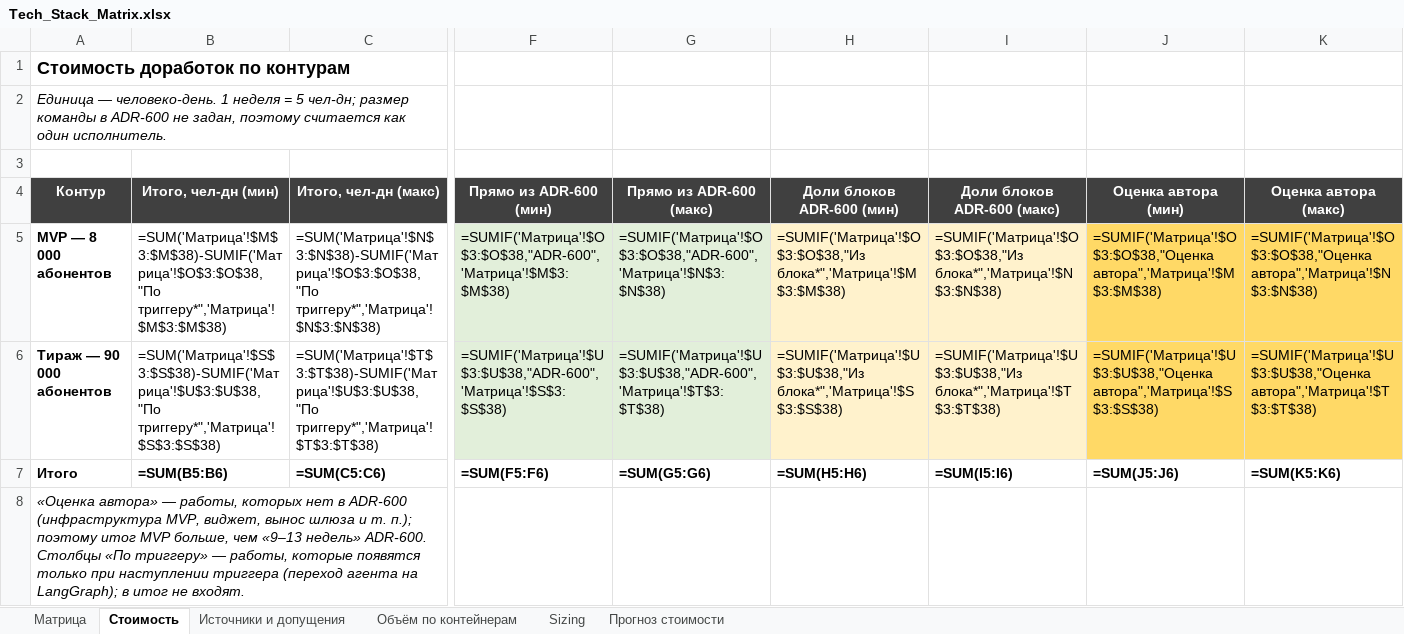
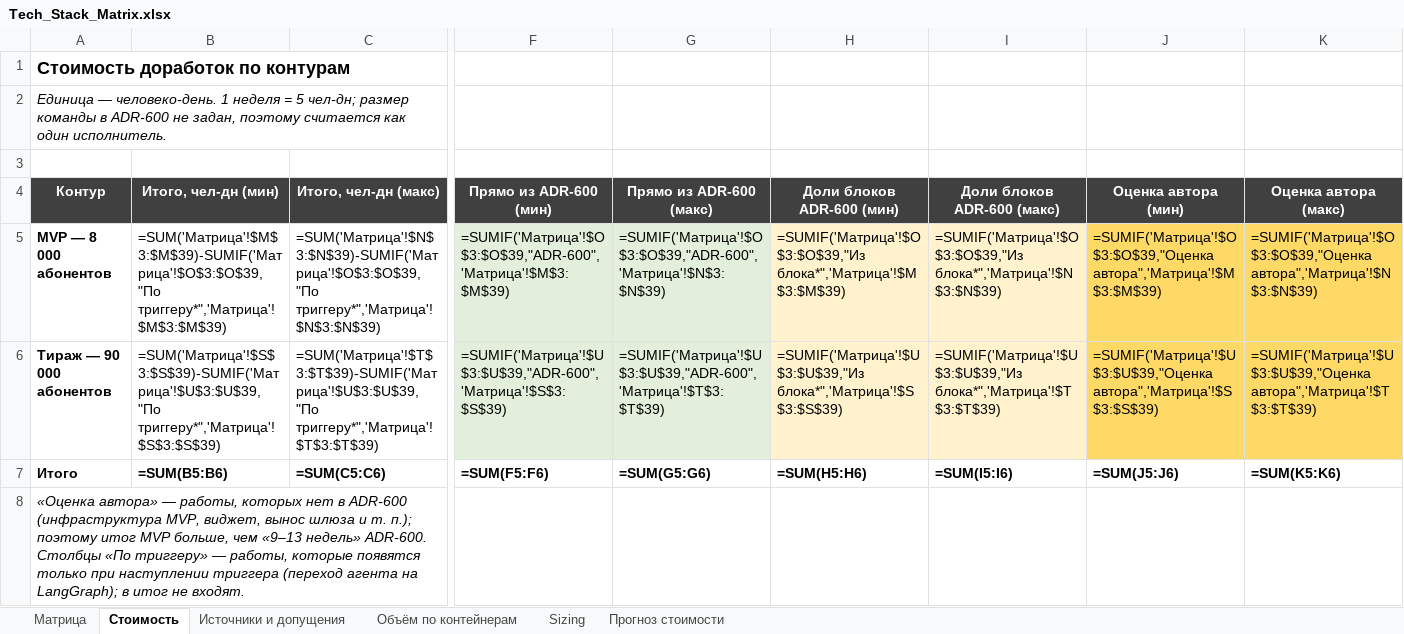
Before and after one commit to barinoff1989/vodokanal-assistant, an Excel workbook: AI_docs/Tech_Stack_Matrix.xlsx, sheet Стоимость, drawn as a sheet; only a part is shown, gaps mark what is left out; values as stored, in another font and other column widths than the file's, no borders; formulas without a stored value are shown as written; the diff covers the shown part only; the diff names each change by its address in the sheet, - before the commit and + after, or states it on an @@ line.

```diff
--- a/AI_docs/Tech_Stack_Matrix.xlsx (sheet Стоимость)
+++ b/AI_docs/Tech_Stack_Matrix.xlsx (sheet Стоимость)
-B5 (Итого, чел-дн (мин)): =SUM('Матрица'!$M$3:$M$38)-SUMIF('Матрица'!$O$3:$O$38,"По триггеру*",'Матрица'!$M$3:$M$38)
+B5 (Итого, чел-дн (мин)): =SUM('Матрица'!$M$3:$M$39)-SUMIF('Матрица'!$O$3:$O$39,"По триггеру*",'Матрица'!$M$3:$M$39)
-C5 (Итого, чел-дн (макс)): =SUM('Матрица'!$N$3:$N$38)-SUMIF('Матрица'!$O$3:$O$38,"По триггеру*",'Матрица'!$N$3:$N$38)
+C5 (Итого, чел-дн (макс)): =SUM('Матрица'!$N$3:$N$39)-SUMIF('Матрица'!$O$3:$O$39,"По триггеру*",'Матрица'!$N$3:$N$39)
-F5 (Прямо из ADR-600 (мин)): =SUMIF('Матрица'!$O$3:$O$38,"ADR-600",'Матрица'!$M$3:$M$38)
+F5 (Прямо из ADR-600 (мин)): =SUMIF('Матрица'!$O$3:$O$39,"ADR-600",'Матрица'!$M$3:$M$39)
-G5 (Прямо из ADR-600 (макс)): =SUMIF('Матрица'!$O$3:$O$38,"ADR-600",'Матрица'!$N$3:$N$38)
+G5 (Прямо из ADR-600 (макс)): =SUMIF('Матрица'!$O$3:$O$39,"ADR-600",'Матрица'!$N$3:$N$39)
-H5 (Доли блоков ADR-600 (мин)): =SUMIF('Матрица'!$O$3:$O$38,"Из блока*",'Матрица'!$M$3:$M$38)
+H5 (Доли блоков ADR-600 (мин)): =SUMIF('Матрица'!$O$3:$O$39,"Из блока*",'Матрица'!$M$3:$M$39)
-I5 (Доли блоков ADR-600 (макс)): =SUMIF('Матрица'!$O$3:$O$38,"Из блока*",'Матрица'!$N$3:$N$38)
+I5 (Доли блоков ADR-600 (макс)): =SUMIF('Матрица'!$O$3:$O$39,"Из блока*",'Матрица'!$N$3:$N$39)
-J5 (Оценка автора (мин)): =SUMIF('Матрица'!$O$3:$O$38,"Оценка автора",'Матрица'!$M$3:$M$38)
+J5 (Оценка автора (мин)): =SUMIF('Матрица'!$O$3:$O$39,"Оценка автора",'Матрица'!$M$3:$M$39)
-K5 (Оценка автора (макс)): =SUMIF('Матрица'!$O$3:$O$38,"Оценка автора",'Матрица'!$N$3:$N$38)
+K5 (Оценка автора (макс)): =SUMIF('Матрица'!$O$3:$O$39,"Оценка автора",'Матрица'!$N$3:$N$39)
-B6 (Итого, чел-дн (мин)): =SUM('Матрица'!$S$3:$S$38)-SUMIF('Матрица'!$U$3:$U$38,"По триггеру*",'Матрица'!$S$3:$S$38)
+B6 (Итого, чел-дн (мин)): =SUM('Матрица'!$S$3:$S$39)-SUMIF('Матрица'!$U$3:$U$39,"По триггеру*",'Матрица'!$S$3:$S$39)
-C6 (Итого, чел-дн (макс)): =SUM('Матрица'!$T$3:$T$38)-SUMIF('Матрица'!$U$3:$U$38,"По триггеру*",'Матрица'!$T$3:$T$38)
+C6 (Итого, чел-дн (макс)): =SUM('Матрица'!$T$3:$T$39)-SUMIF('Матрица'!$U$3:$U$39,"По триггеру*",'Матрица'!$T$3:$T$39)
-F6 (Прямо из ADR-600 (мин)): =SUMIF('Матрица'!$U$3:$U$38,"ADR-600",'Матрица'!$S$3:$S$38)
+F6 (Прямо из ADR-600 (мин)): =SUMIF('Матрица'!$U$3:$U$39,"ADR-600",'Матрица'!$S$3:$S$39)
-G6 (Прямо из ADR-600 (макс)): =SUMIF('Матрица'!$U$3:$U$38,"ADR-600",'Матрица'!$T$3:$T$38)
+G6 (Прямо из ADR-600 (макс)): =SUMIF('Матрица'!$U$3:$U$39,"ADR-600",'Матрица'!$T$3:$T$39)
-H6 (Доли блоков ADR-600 (мин)): =SUMIF('Матрица'!$U$3:$U$38,"Из блока*",'Матрица'!$S$3:$S$38)
+H6 (Доли блоков ADR-600 (мин)): =SUMIF('Матрица'!$U$3:$U$39,"Из блока*",'Матрица'!$S$3:$S$39)
-I6 (Доли блоков ADR-600 (макс)): =SUMIF('Матрица'!$U$3:$U$38,"Из блока*",'Матрица'!$T$3:$T$38)
+I6 (Доли блоков ADR-600 (макс)): =SUMIF('Матрица'!$U$3:$U$39,"Из блока*",'Матрица'!$T$3:$T$39)
-J6 (Оценка автора (мин)): =SUMIF('Матрица'!$U$3:$U$38,"Оценка автора",'Матрица'!$S$3:$S$38)
+J6 (Оценка автора (мин)): =SUMIF('Матрица'!$U$3:$U$39,"Оценка автора",'Матрица'!$S$3:$S$39)
-K6 (Оценка автора (макс)): =SUMIF('Матрица'!$U$3:$U$38,"Оценка автора",'Матрица'!$T$3:$T$38)
+K6 (Оценка автора (макс)): =SUMIF('Матрица'!$U$3:$U$39,"Оценка автора",'Матрица'!$T$3:$T$39)
```
Also changed, not shown: 1 added row and 25 edited cells elsewhere in this sheet, sheet Матрица, sheet Источники и допущения, AI_docs/Test_List.xlsx, 13 other files.
